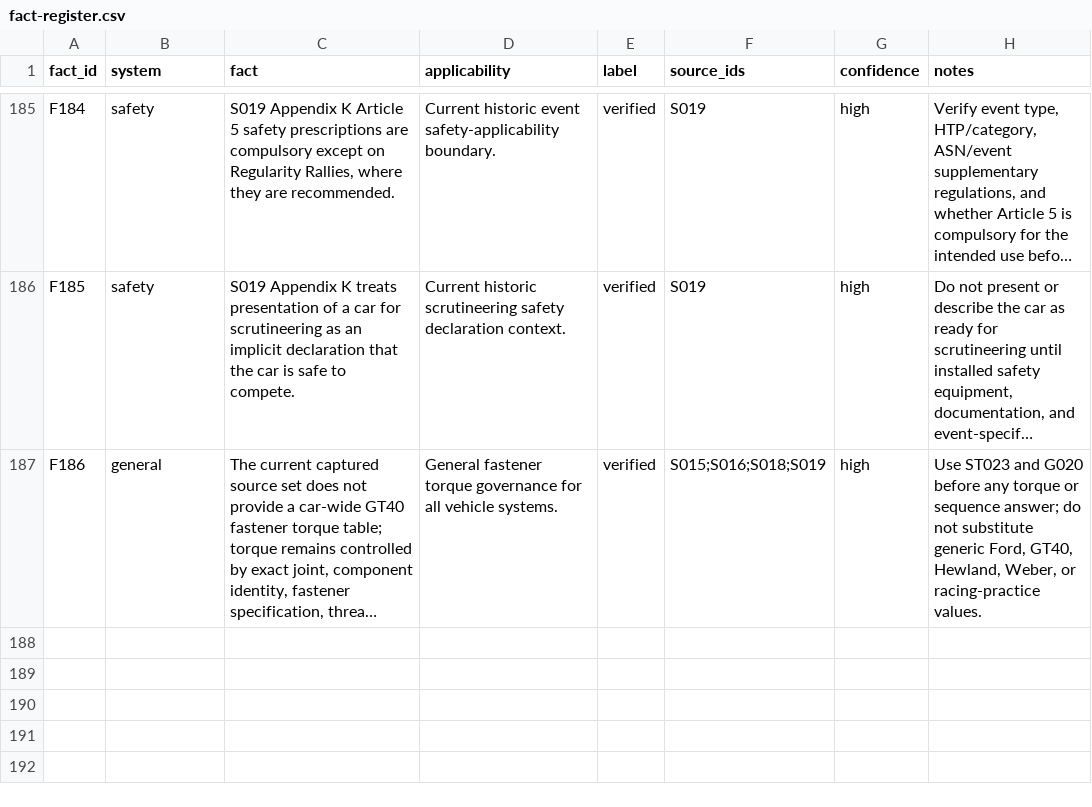
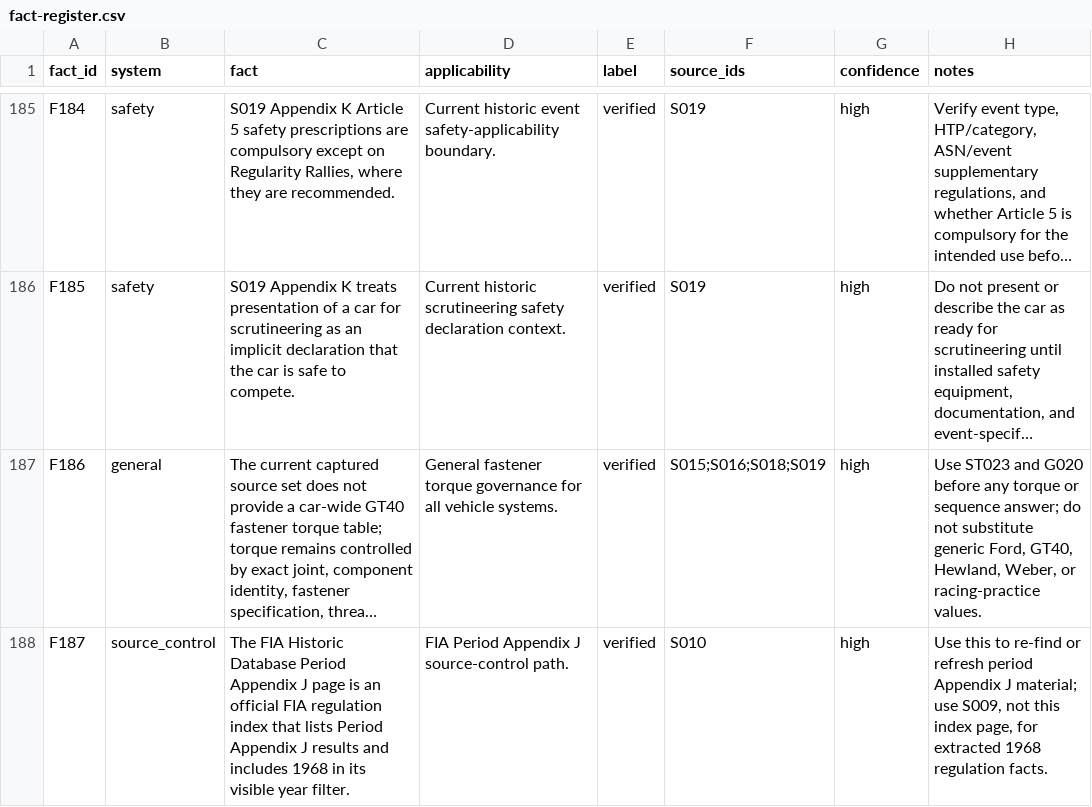
Before and after one commit to wanderingmoo/master-mechanic, a CSV file: knowledge/data/fact-register.csv, drawn as a sheet; only a part is shown, gaps mark what is left out; long unchanged cells end in …; the diff names each change by its address in the sheet, - before the commit and + after, or states it on an @@ line.

Commit message:
Add FIA Period Appendix J index source note

```diff
--- a/knowledge/data/fact-register.csv
+++ b/knowledge/data/fact-register.csv
+row 188: F187 | source_control | The FIA Historic Database Period Appendix J page is an official FIA regulation index that lists Period Appendix J results and includes 1968 in its visible year filter. | FIA Period Appendix J source-control path. | verified | S010 | high | Use this to re-find or refresh period Appendix J material; use S009, not this index page, for extracted 1968 regulation facts.
```
Also changed, not shown: 3 other files.
